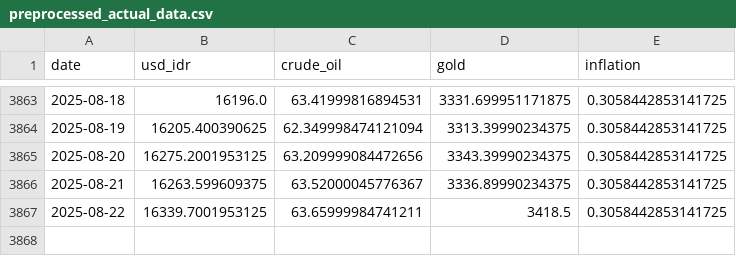
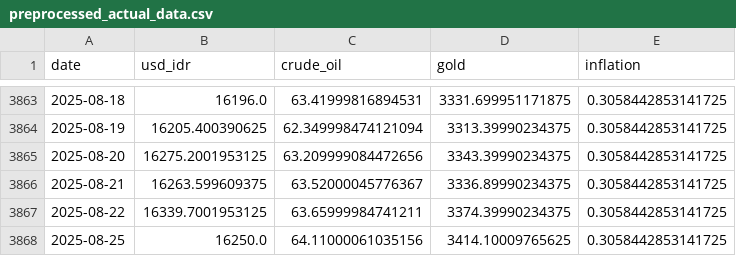
Before and after one commit to Sevinee/usd-idr-dashboard-prediction, a CSV file: preprocessed_actual_data.csv, drawn as a sheet; only a part is shown, gaps mark what is left out.

```diff
--- a/preprocessed_actual_data.csv
+++ b/preprocessed_actual_data.csv
@@ -3866,2 +3866,3 @@ date,usd_idr,crude_oil,gold,inflation
 2025-08-21,16263.599609375,63.52000045776367,3336.89990234375,0.3058442853141725
-2025-08-22,16339.7001953125,63.65999984741211,3418.5,0.3058442853141725
+2025-08-22,16339.7001953125,63.65999984741211,3374.39990234375,0.3058442853141725
+2025-08-25,16250.0,64.11000061035156,3414.10009765625,0.3058442853141725
```
Also changed, not shown: usd_idr_actual.csv, usd_idr_pred_latest.csv, 1 other file.
